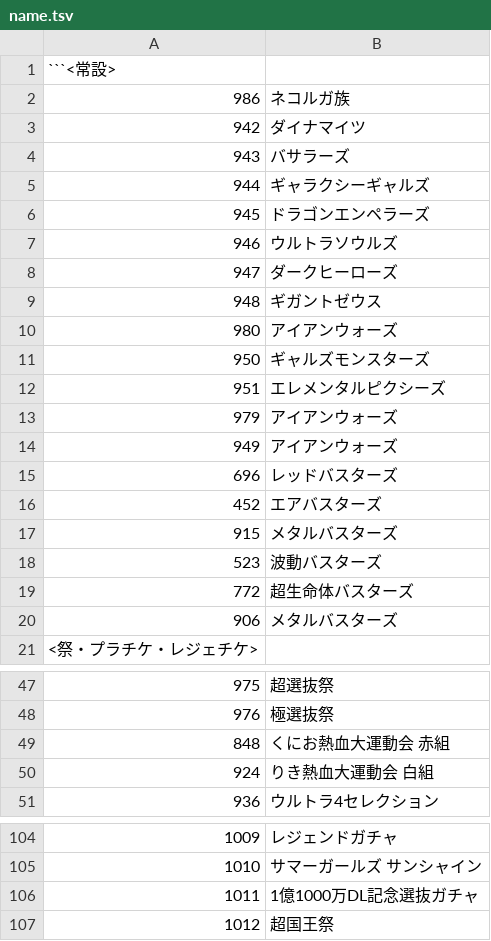
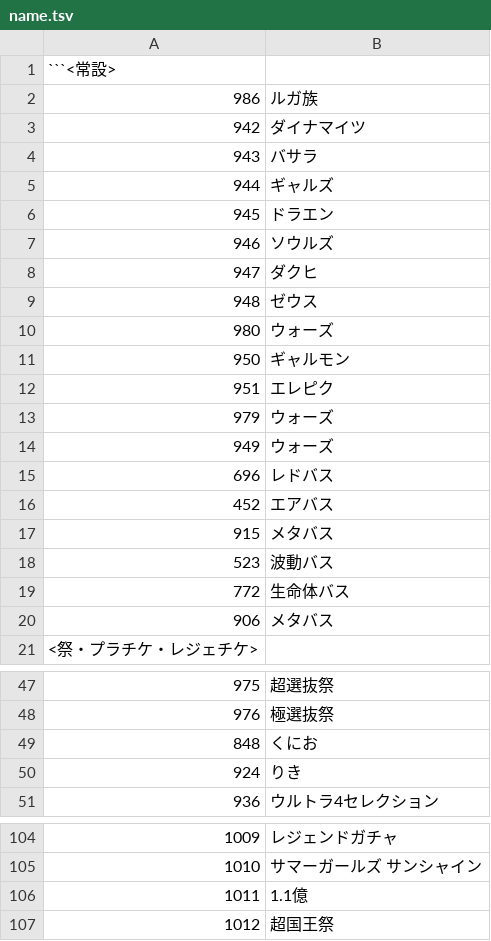
Before and after one commit to Shibanban2/bc-event, a TSV file: name.tsv, drawn as a sheet; only a part is shown, gaps mark what is left out; the diff covers the shown part only; the diff names each change by its address in the sheet, - before the commit and + after, or states it on an @@ line.

Commit message:
name.tsv を更新

```diff
--- a/name.tsv
+++ b/name.tsv
-B2: ネコルガ族
+B2: ルガ族
-B4: バサラーズ
+B4: バサラ
-B5: ギャラクシーギャルズ
+B5: ギャルズ
-B6: ドラゴンエンペラーズ
+B6: ドラエン
-B7: ウルトラソウルズ
+B7: ソウルズ
-B8: ダークヒーローズ
+B8: ダクヒ
-B9: ギガントゼウス
+B9: ゼウス
-B10: アイアンウォーズ
+B10: ウォーズ
-B11: ギャルズモンスターズ
+B11: ギャルモン
-B12: エレメンタルピクシーズ
+B12: エレピク
-B13:B14: アイアンウォーズ
+B13:B14: ウォーズ
-B15: レッドバスターズ
+B15: レドバス
-B16: エアバスターズ
+B16: エアバス
-B17: メタルバスターズ
+B17: メタバス
-B18: 波動バスターズ
+B18: 波動バス
-B19: 超生命体バスターズ
+B19: 生命体バス
-B20: メタルバスターズ
+B20: メタバス
-B49: くにお熱血大運動会 赤組
+B49: くにお
-B50: りき熱血大運動会 白組
+B50: りき
-B106: 1億1000万DL記念選抜ガチャ
+B106: 1.1億
```
Also changed, not shown: 4 edited cells elsewhere in this file.
